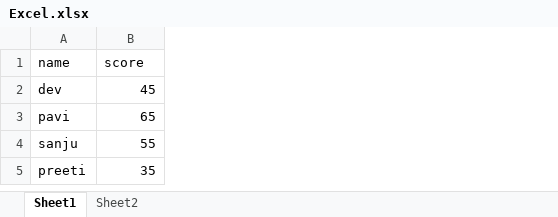
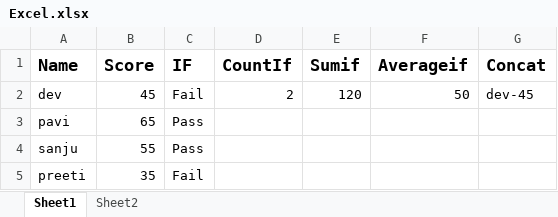
Before and after one commit to deviarumugam724-dev/excel, an Excel workbook: Excel.xlsx, sheet Sheet1, drawn as a sheet; values as stored, in another font and other column widths than the file's, no borders; conditional formats not drawn; removed rows and columns are numbered as before the commit, all else as after; the diff names each change by its address in the sheet, - before the commit and + after, or states it on an @@ line.

```diff
--- a/Excel.xlsx (sheet Sheet1)
+++ b/Excel.xlsx (sheet Sheet1)
+column C, rows 2-5: Fail | Pass | Pass | Fail
+column D, row 2: 2
+column E, row 2: 120
+column F, row 2: 50
+column G, row 2: dev-45
-row 1: name | score
+row 1: Name | Score | IF | CountIf | Sumif | Averageif | Concat
```
Also changed, not shown: sheet Sheet2.
